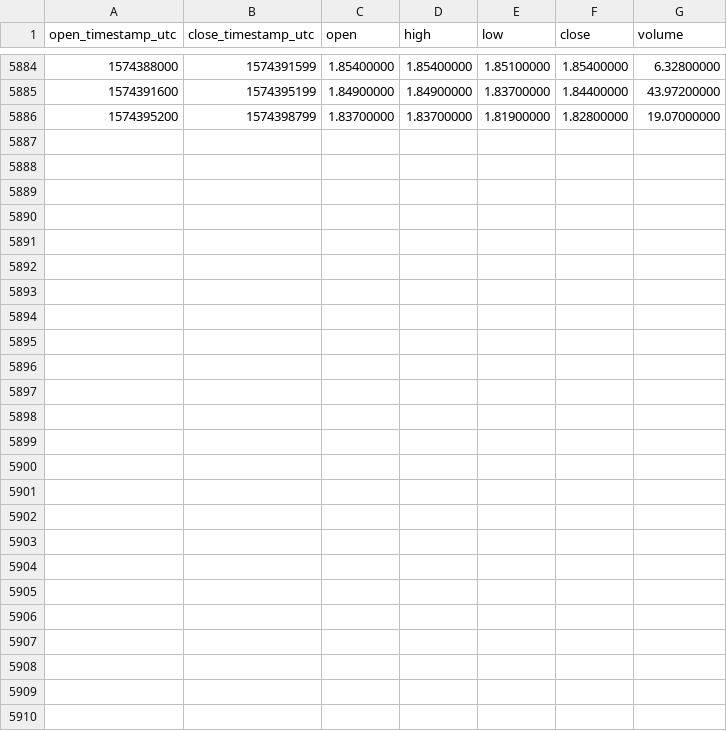
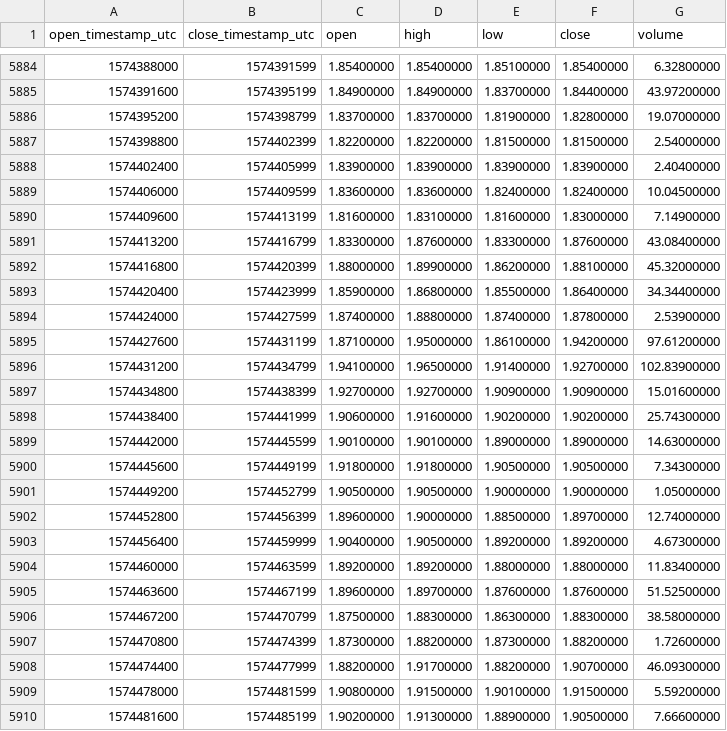
Before and after one commit to cryptobigbro/binance-ZECBNB, a CSV file: binance-ZECBNB-1h.csv, drawn as a sheet; only a part is shown, gaps mark what is left out.

Commit message:
Update OHLCV data.

```diff
--- a/binance-ZECBNB-1h.csv
+++ b/binance-ZECBNB-1h.csv
@@ -5886 +5886,25 @@ open_timestamp_utc,close_timestamp_utc,open,high,low,close,volume
 1574395200,1574398799,1.83700000,1.83700000,1.81900000,1.82800000,19.07000000
+1574398800,1574402399,1.82200000,1.82200000,1.81500000,1.81500000,2.54000000
+1574402400,1574405999,1.83900000,1.83900000,1.83900000,1.83900000,2.40400000
+1574406000,1574409599,1.83600000,1.83600000,1.82400000,1.82400000,10.04500000
+1574409600,1574413199,1.81600000,1.83100000,1.81600000,1.83000000,7.14900000
+1574413200,1574416799,1.83300000,1.87600000,1.83300000,1.87600000,43.08400000
+1574416800,1574420399,1.88000000,1.89900000,1.86200000,1.88100000,45.32000000
+1574420400,1574423999,1.85900000,1.86800000,1.85500000,1.86400000,34.34400000
+1574424000,1574427599,1.87400000,1.88800000,1.87400000,1.87800000,2.53900000
+1574427600,1574431199,1.87100000,1.95000000,1.86100000,1.94200000,97.61200000
+1574431200,1574434799,1.94100000,1.96500000,1.91400000,1.92700000,102.83900000
+1574434800,1574438399,1.92700000,1.92700000,1.90900000,1.90900000,15.01600000
+1574438400,1574441999,1.90600000,1.91600000,1.90200000,1.90200000,25.74300000
+1574442000,1574445599,1.90100000,1.90100000,1.89000000,1.89000000,14.63000000
+1574445600,1574449199,1.91800000,1.91800000,1.90500000,1.90500000,7.34300000
+1574449200,1574452799,1.90500000,1.90500000,1.90000000,1.90000000,1.05000000
+1574452800,1574456399,1.89600000,1.90000000,1.88500000,1.89700000,12.74000000
+1574456400,1574459999,1.90400000,1.90500000,1.89200000,1.89200000,4.67300000
+1574460000,1574463599,1.89200000,1.89200000,1.88000000,1.88000000,11.83400000
+1574463600,1574467199,1.89600000,1.89700000,1.87600000,1.87600000,51.52500000
+1574467200,1574470799,1.87500000,1.88300000,1.86300000,1.88300000,38.58000000
+1574470800,1574474399,1.87300000,1.88200000,1.87300000,1.88200000,1.72600000
+1574474400,1574477999,1.88200000,1.91700000,1.88200000,1.90700000,46.09300000
+1574478000,1574481599,1.90800000,1.91500000,1.90100000,1.91500000,5.59200000
+1574481600,1574485199,1.90200000,1.91300000,1.88900000,1.90500000,7.66600000
```
Also changed, not shown: binance-ZECBNB-1d.csv.
